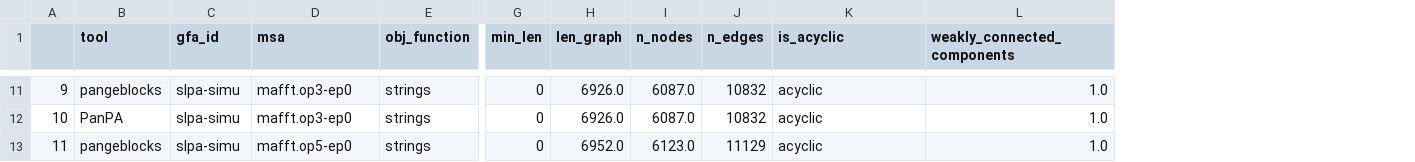
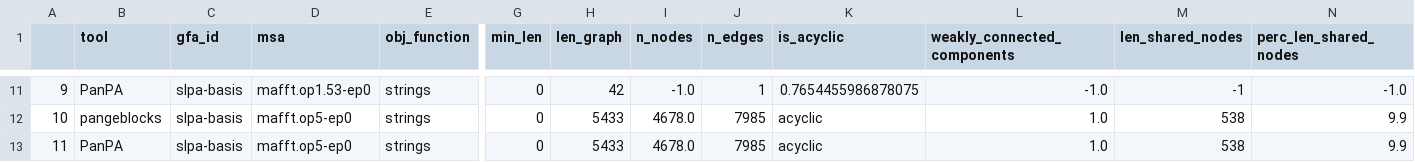
Before and after one commit to AlgoLab/pangeblocks-experiments, a CSV file: notebooks/didelot-gfa.top3.criteria-min-len_graph.csv, drawn as a sheet; only a part is shown, gaps mark what is left out; the diff covers the shown part only; the diff names each change by its address in the sheet, - before the commit and + after, or states it on an @@ line.

```diff
--- a/notebooks/didelot-gfa.top3.criteria-min-len_graph.csv
+++ b/notebooks/didelot-gfa.top3.criteria-min-len_graph.csv
+column M (len_shared_nodes), rows 11-13: -1 | 538 | 538
+column N (perc_len_shared_nodes), rows 11-13: -1.0 | 9.9 | 9.9
-B11 (tool): pangeblocks
+B11 (tool): PanPA
-C11:C13 (gfa_id): slpa-simu
+C11:C13 (gfa_id): slpa-basis
-D11 (msa): mafft.op3-ep0
+D11 (msa): mafft.op1.53-ep0
-H11 (len_graph): 6926.0
+H11 (len_graph): 42
-I11 (n_nodes): 6087.0
+I11 (n_nodes): -1.0
-J11 (n_edges): 10832
+J11 (n_edges): 1
-K11 (is_acyclic): acyclic
+K11 (is_acyclic): 0.7654455986878075
-L11 (weakly_connected_components): 1.0
+L11 (weakly_connected_components): -1.0
-B12 (tool): PanPA
+B12 (tool): pangeblocks
-D12 (msa): mafft.op3-ep0
+D12 (msa): mafft.op5-ep0
-H12 (len_graph): 6926.0
+H12 (len_graph): 5433
-I12 (n_nodes): 6087.0
+I12 (n_nodes): 4678.0
-J12 (n_edges): 10832
+J12 (n_edges): 7985
-B13 (tool): pangeblocks
+B13 (tool): PanPA
-H13 (len_graph): 6952.0
+H13 (len_graph): 5433
-I13 (n_nodes): 6123.0
+I13 (n_nodes): 4678.0
-J13 (n_edges): 11129
+J13 (n_edges): 7985
```
Also changed, not shown: 43 edited cells elsewhere in this file, notebooks/HLA-zoo-gfa.top3.criteria-min-len_graph.csv, notebooks/didelot-stats.gfa.csv, 15 other files.
